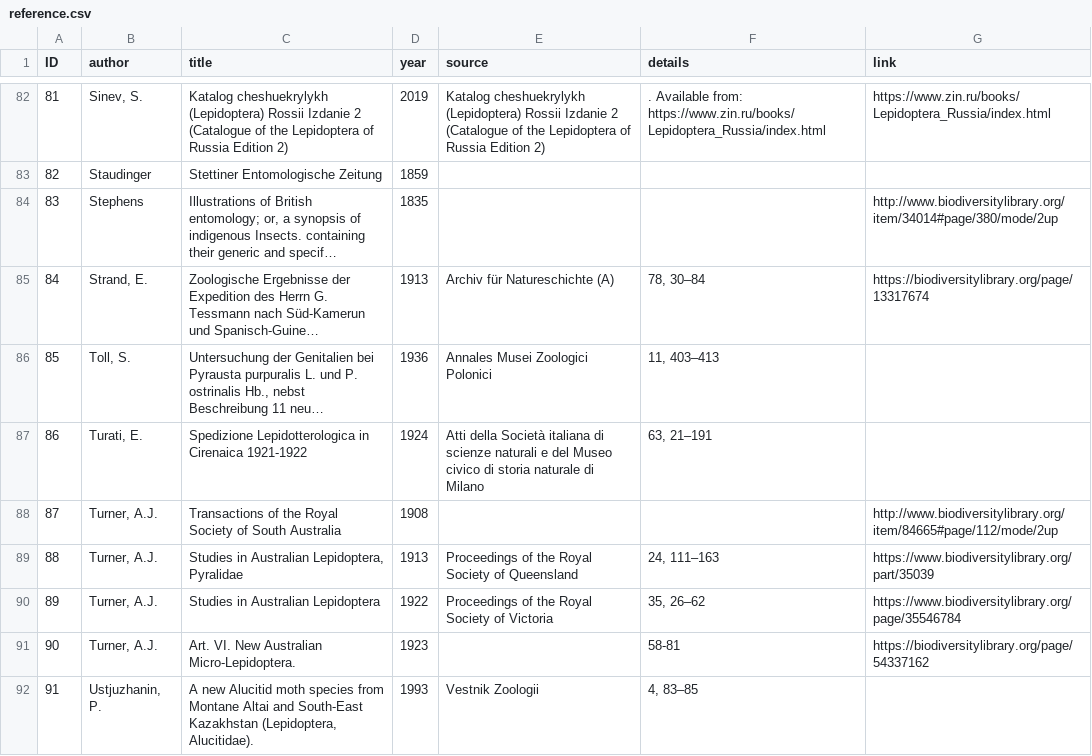
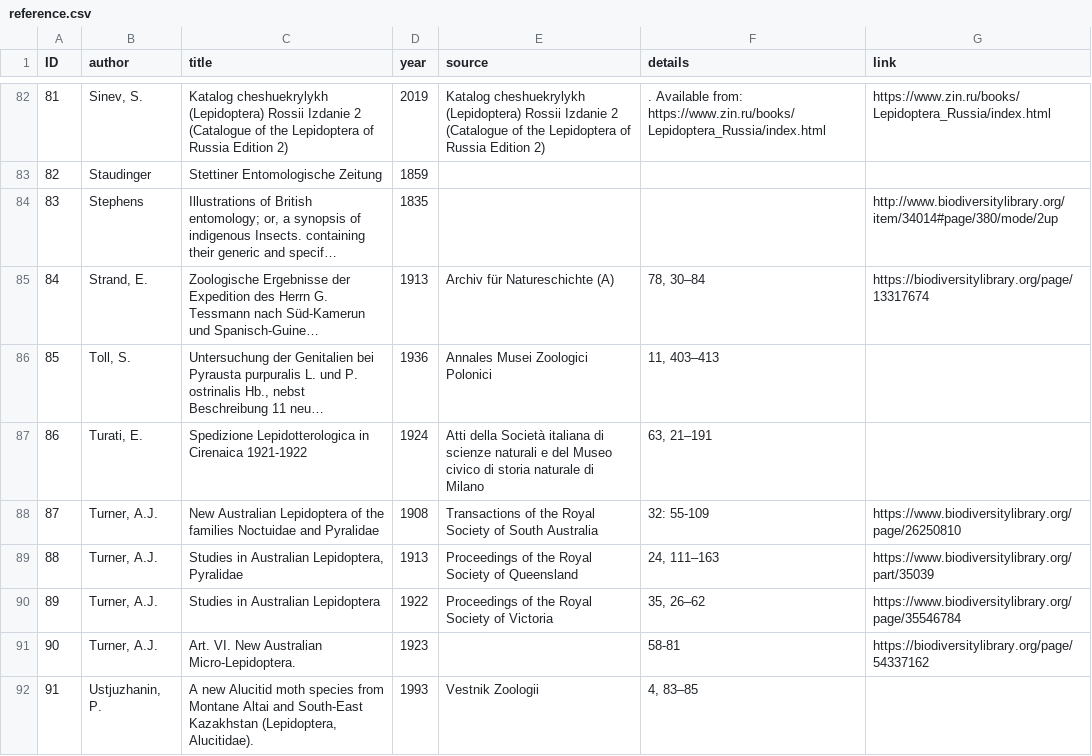
Before and after one commit to dhobern/alucitoidea, a CSV file: coldp/data/reference.csv, drawn as a sheet; only a part is shown, gaps mark what is left out; long unchanged cells end in ….

```diff
--- a/coldp/data/reference.csv
+++ b/coldp/data/reference.csv
@@ -87,3 +87,3 @@ ID,author,title,year,source,details,link
 86,"Turati, E.",Spedizione Lepidotterologica in Cirenaica 1921-1922,1924,Atti della Società italiana di scienze naturali e del Museo civico di storia naturale di Milano,"63, 21–191",
-87,"Turner, A.J.",Transactions of the Royal Society of South Australia,1908,,,http://www.biodiversitylibrary.org/item/84665#page/112/mode/2up
+87,"Turner, A.J.",New Australian Lepidoptera of the families Noctuidae and Pyralidae,1908,Transactions of the Royal Society of South Australia,32: 55-109,https://www.biodiversitylibrary.org/page/26250810
 88,"Turner, A.J.","Studies in Australian Lepidoptera, Pyralidae",1913,Proceedings of the Royal Society of Queensland,"24, 111–163",https://www.biodiversitylibrary.org/part/35039
```
Also changed, not shown: coldp/data/name.csv, coldp/data/namereference.csv.
